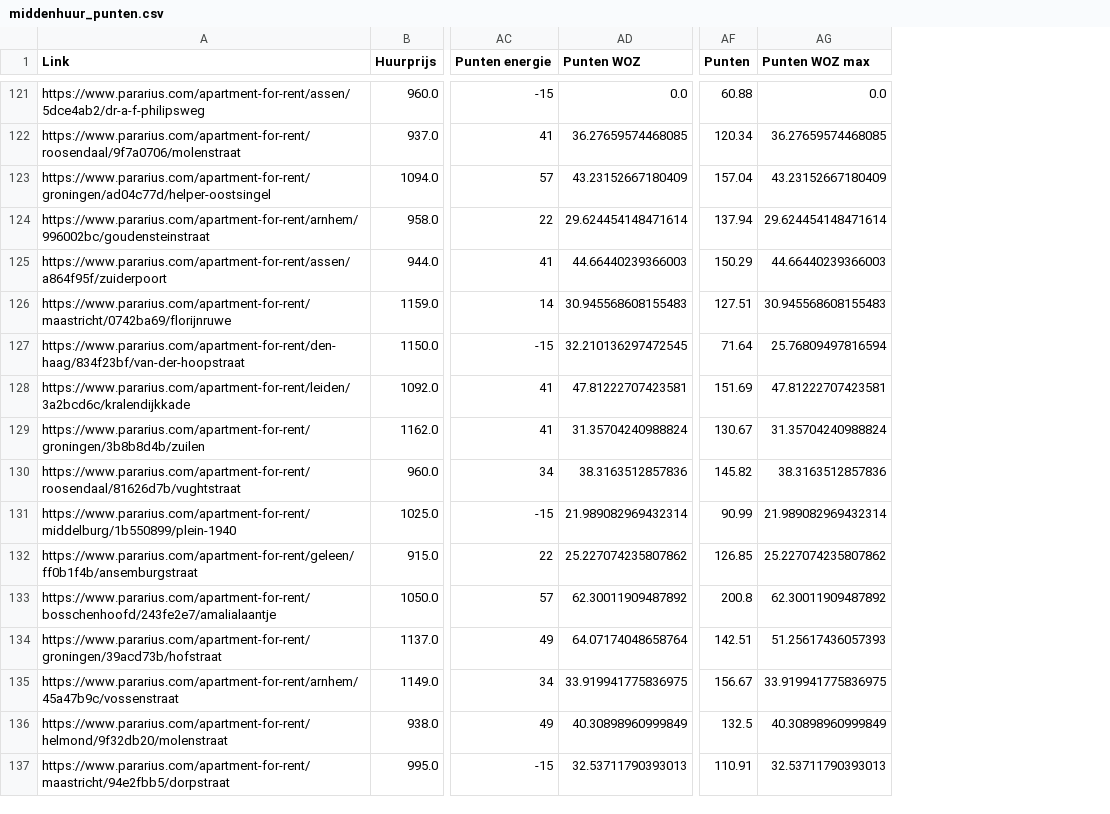
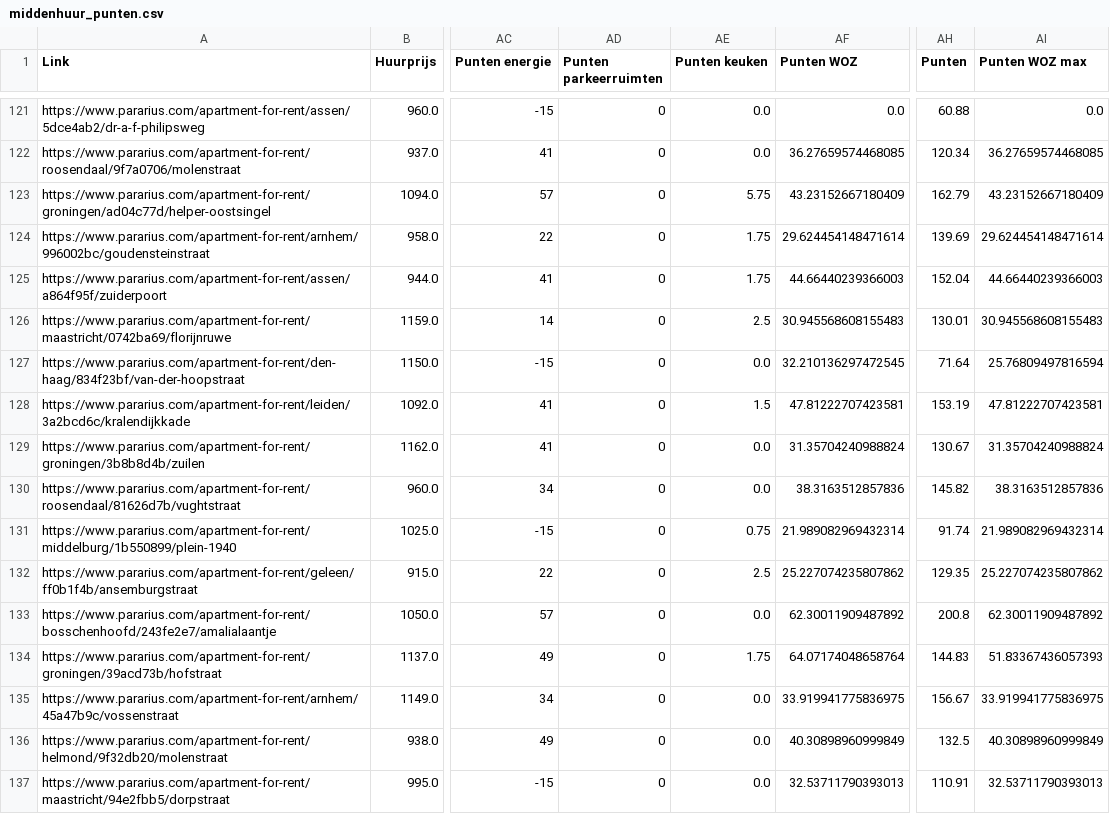
Before and after one commit to gizembrasser/huizenprijzen-volkskrant, a CSV file: data/clean/middenhuur_punten.csv, drawn as a sheet; only a part is shown, gaps mark what is left out; addresses are those after the commit; the diff covers the shown part only; the diff names each change by its address in the sheet, - before the commit and + after, or states it on an @@ line.

```diff
--- a/data/clean/middenhuur_punten.csv
+++ b/data/clean/middenhuur_punten.csv
+column AD (Punten parkeerruimten), rows 121-137: all 0
+column AE (Punten keuken), rows 121-137: 0.0 | 0.0 | 5.75 | 1.75 | 1.75 | 2.5 | 0.0 | 1.5 | 0.0 | 0.0 | 0.75 | 2.5 | 0.0 | 1.75 | 0.0 | 0.0 | 0.0
-AH123 (Punten): 157.04
+AH123 (Punten): 162.79
-AH124 (Punten): 137.94
+AH124 (Punten): 139.69
-AH125 (Punten): 150.29
+AH125 (Punten): 152.04
-AH126 (Punten): 127.51
+AH126 (Punten): 130.01
-AH128 (Punten): 151.69
+AH128 (Punten): 153.19
-AH131 (Punten): 90.99
+AH131 (Punten): 91.74
-AH132 (Punten): 126.85
+AH132 (Punten): 129.35
-AH134 (Punten): 142.51
+AH134 (Punten): 144.83
-AI134 (Punten WOZ max): 51.25617436057393
+AI134 (Punten WOZ max): 51.83367436057393
```
Also changed, not shown: 62 edited cells elsewhere in this file, data/clean/boven_middenhuur_punten.csv, 2 other files.
